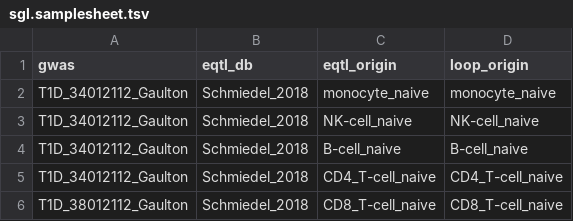
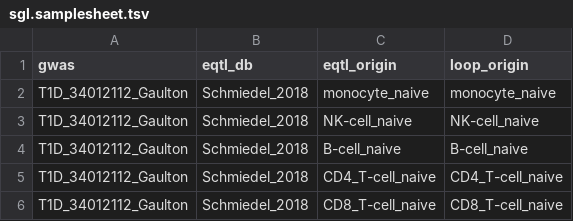
Before and after one commit to joreynajr/dchallenge, a TSV file: config/sgl.samplesheet.tsv, drawn as a sheet.

Commit message:
Added samplesheets for sgls and coloc datasets

```diff
--- a/config/sgl.samplesheet.tsv
+++ b/config/sgl.samplesheet.tsv
@@ -5,2 +5,2 @@ T1D_34012112_Gaulton	Schmiedel_2018	B-cell_naive	B-cell_naive
 T1D_34012112_Gaulton	Schmiedel_2018	CD4_T-cell_naive	CD4_T-cell_naive
-T1D_38012112_Gaulton	Schmiedel_2018	CD8_T-cell_naive	CD8_T-cell_naive
+T1D_34012112_Gaulton	Schmiedel_2018	CD8_T-cell_naive	CD8_T-cell_naive
```
Also changed, not shown: 4 other files.
